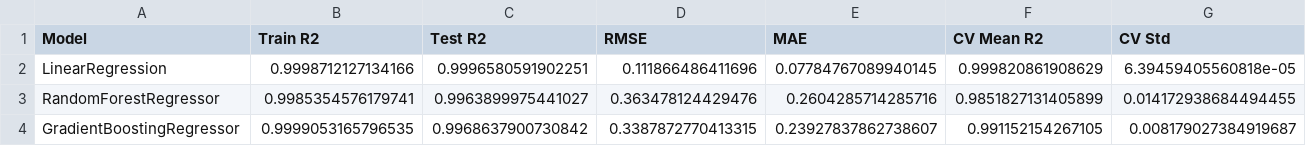
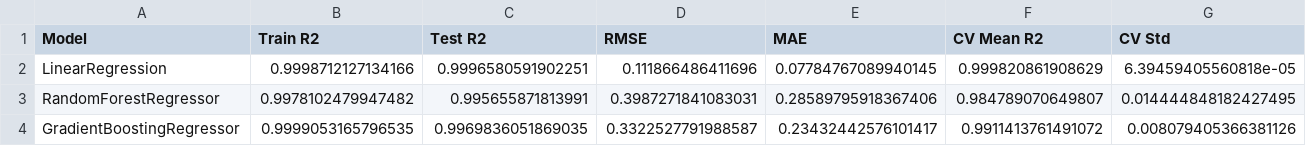
Before and after one commit to GHEASANDRINEMAWEN/Africa-Population-Trend-and-Health-Analysis-UN-dataset-, a CSV file: results/tables/h3_comparison.csv, drawn as a sheet.

```diff
--- a/results/tables/h3_comparison.csv
+++ b/results/tables/h3_comparison.csv
@@ -2,3 +2,3 @@ Model,Train R2,Test R2,RMSE,MAE,CV Mean R2,CV Std
 LinearRegression,0.9998712127134166,0.9996580591902251,0.111866486411696,0.07784767089940145,0.999820861908629,6.39459405560818e-05
-RandomForestRegressor,0.9985354576179741,0.9963899975441027,0.363478124429476,0.2604285714285716,0.9851827131405899,0.014172938684494455
-GradientBoostingRegressor,0.9999053165796535,0.9968637900730842,0.3387872770413315,0.23927837862738607,0.991152154267105,0.008179027384919687
+RandomForestRegressor,0.9978102479947482,0.995655871813991,0.3987271841083031,0.28589795918367406,0.984789070649807,0.014444848182427495
+GradientBoostingRegressor,0.9999053165796535,0.9969836051869035,0.3322527791988587,0.23432442576101417,0.9911413761491072,0.008079405366381126
```
Also changed, not shown: results/predictions/h1_predictions.csv, results/predictions/h2_predictions.csv, 16 other files.
